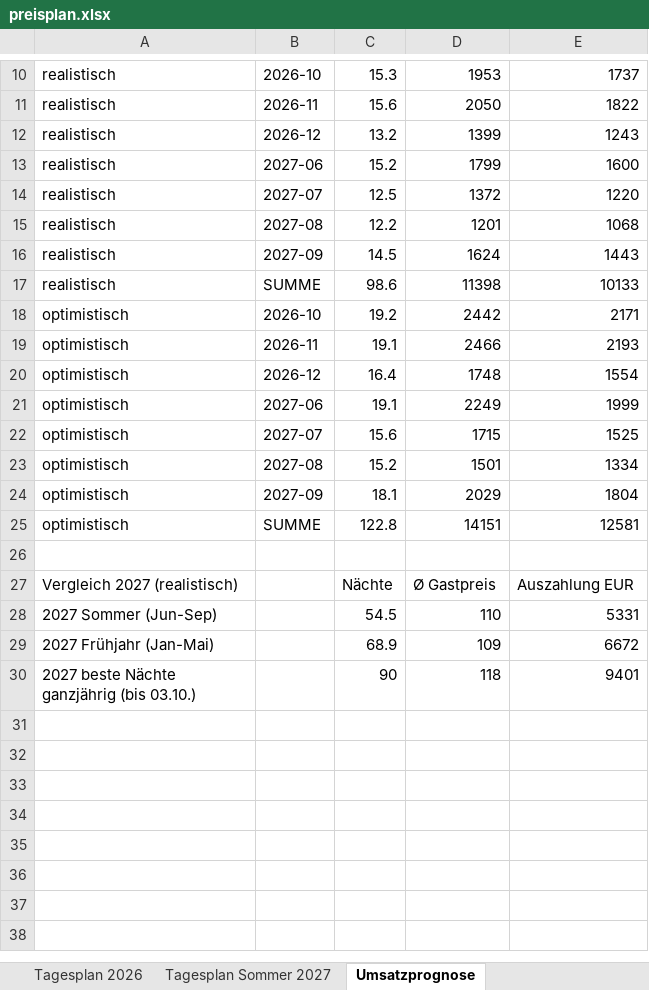
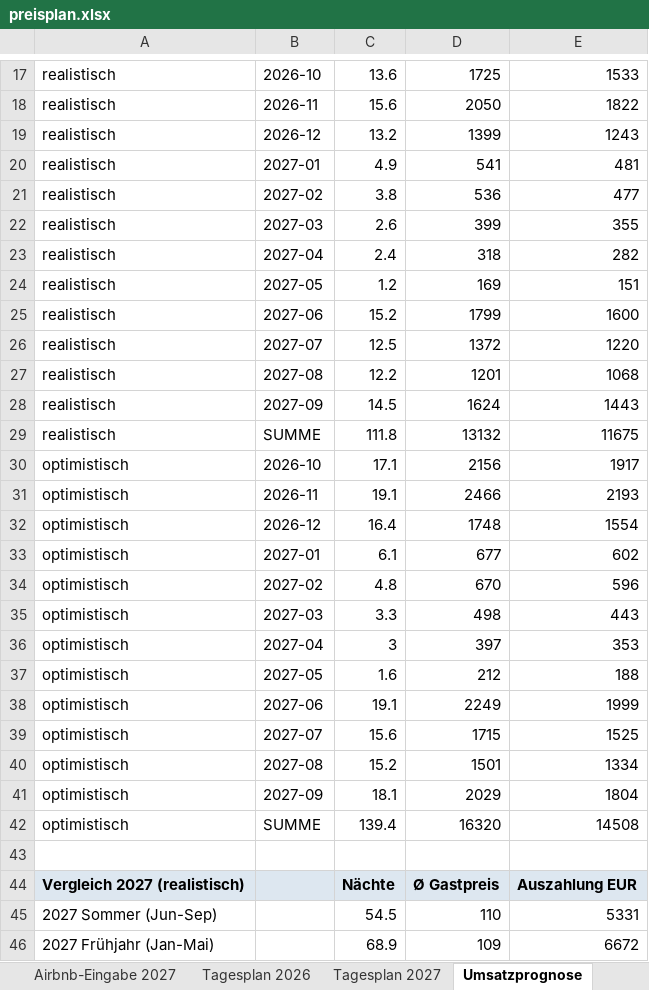
Before and after one commit to marketingmkeu-arch/MKEU-Ecom, an Excel workbook: airbnb-pricing/output/preisplan.xlsx, sheet Umsatzprognose, drawn as a sheet; only a part is shown, gaps mark what is left out; the shorter side is filled out with more unchanged rows; values as stored, in another font and other column widths than the file's, no borders; addresses are those after the commit; the diff covers the shown part only; the diff names each change by its address in the sheet, - before the commit and + after, or states it on an @@ line.

```diff
--- a/airbnb-pricing/output/preisplan.xlsx (sheet Umsatzprognose)
+++ b/airbnb-pricing/output/preisplan.xlsx (sheet Umsatzprognose)
-sheet tab: Tagesplan Sommer 2027
+sheet tab: Tagesplan 2027
-C17: 15.3
+C17: 13.6
-D17: 1953
+D17: 1725
-E17: 1737
+E17: 1533
+row 20: realistisch | 2027-01 | 4.9 | 541 | 481
+row 21: realistisch | 2027-02 | 3.8 | 536 | 477
+row 22: realistisch | 2027-03 | 2.6 | 399 | 355
+row 23: realistisch | 2027-04 | 2.4 | 318 | 282
+row 24: realistisch | 2027-05 | 1.2 | 169 | 151
-C29: 98.6
+C29: 111.8
-D29: 11398
+D29: 13132
-E29: 10133
+E29: 11675
-C30: 19.2
+C30: 17.1
-D30: 2442
+D30: 2156
-E30: 2171
+E30: 1917
+row 33: optimistisch | 2027-01 | 6.1 | 677 | 602
+row 34: optimistisch | 2027-02 | 4.8 | 670 | 596
+row 35: optimistisch | 2027-03 | 3.3 | 498 | 443
+row 36: optimistisch | 2027-04 | 3 | 397 | 353
+row 37: optimistisch | 2027-05 | 1.6 | 212 | 188
-C42: 122.8
+C42: 139.4
-D42: 14151
+D42: 16320
-E42: 12581
+E42: 14508
-A44:E44 fill: none
+A44:E44 fill: #DDE7F0
-A44 bold: off
+A44 bold: on
-C44:E44 bold: off
+C44:E44 bold: on
```
Also changed, not shown: 7 added rows and 6 edited cells elsewhere in this sheet, sheet Tagesplan 2027, sheet Airbnb-Eingabe 2027, sheet Airbnb-Eingabe 2026, sheet Tagesplan 2026, other sheet tabs, 17 other files.
